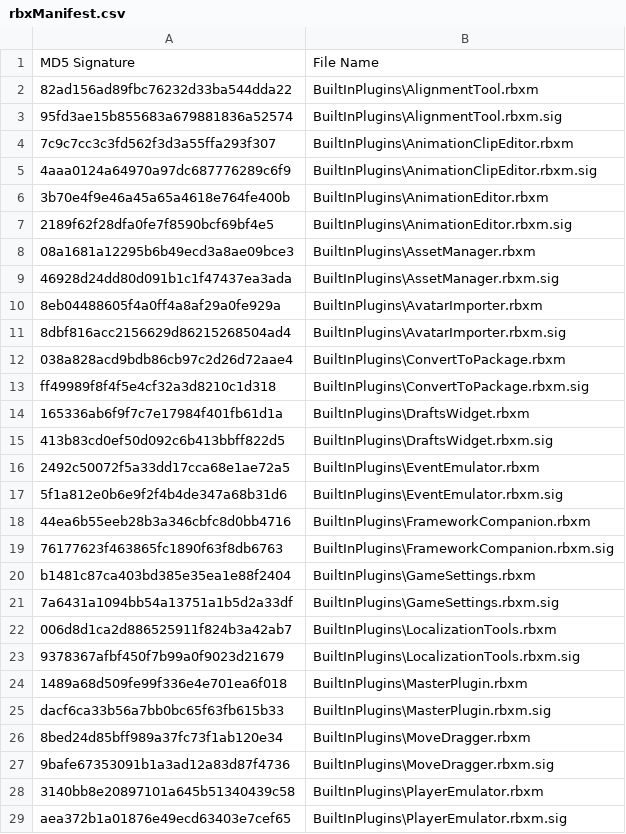
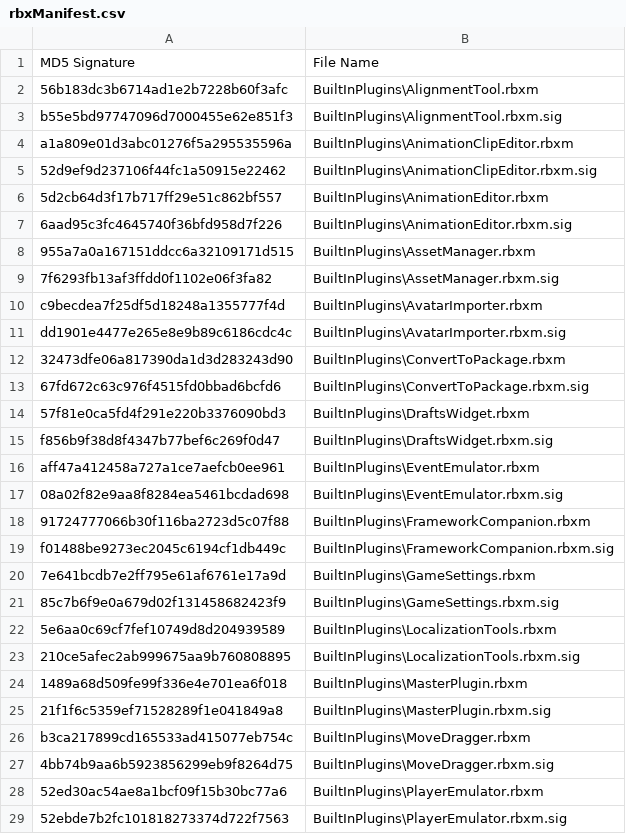
Before and after one commit to nutterthanos/Roblox-Client-Tracker, a CSV file: rbxManifest.csv, drawn as a sheet; only a part is shown; the diff covers the shown part only.

```diff
--- a/rbxManifest.csv
+++ b/rbxManifest.csv
@@ -1,29 +1,29 @@
 MD5 Signature,File Name
-82ad156ad89fbc76232d33ba544dda22,BuiltInPlugins\AlignmentTool.rbxm
-95fd3ae15b855683a679881836a52574,BuiltInPlugins\AlignmentTool.rbxm.sig
-7c9c7cc3c3fd562f3d3a55ffa293f307,BuiltInPlugins\AnimationClipEditor.rbxm
-4aaa0124a64970a97dc687776289c6f9,BuiltInPlugins\AnimationClipEditor.rbxm.sig
-3b70e4f9e46a45a65a4618e764fe400b,BuiltInPlugins\AnimationEditor.rbxm
-2189f62f28dfa0fe7f8590bcf69bf4e5,BuiltInPlugins\AnimationEditor.rbxm.sig
-08a1681a12295b6b49ecd3a8ae09bce3,BuiltInPlugins\AssetManager.rbxm
-46928d24dd80d091b1c1f47437ea3ada,BuiltInPlugins\AssetManager.rbxm.sig
-8eb04488605f4a0ff4a8af29a0fe929a,BuiltInPlugins\AvatarImporter.rbxm
-8dbf816acc2156629d86215268504ad4,BuiltInPlugins\AvatarImporter.rbxm.sig
-038a828acd9bdb86cb97c2d26d72aae4,BuiltInPlugins\ConvertToPackage.rbxm
-ff49989f8f4f5e4cf32a3d8210c1d318,BuiltInPlugins\ConvertToPackage.rbxm.sig
-165336ab6f9f7c7e17984f401fb61d1a,BuiltInPlugins\DraftsWidget.rbxm
-413b83cd0ef50d092c6b413bbff822d5,BuiltInPlugins\DraftsWidget.rbxm.sig
-2492c50072f5a33dd17cca68e1ae72a5,BuiltInPlugins\EventEmulator.rbxm
-5f1a812e0b6e9f2f4b4de347a68b31d6,BuiltInPlugins\EventEmulator.rbxm.sig
-44ea6b55eeb28b3a346cbfc8d0bb4716,BuiltInPlugins\FrameworkCompanion.rbxm
-76177623f463865fc1890f63f8db6763,BuiltInPlugins\FrameworkCompanion.rbxm.sig
-b1481c87ca403bd385e35ea1e88f2404,BuiltInPlugins\GameSettings.rbxm
-7a6431a1094bb54a13751a1b5d2a33df,BuiltInPlugins\GameSettings.rbxm.sig
-006d8d1ca2d886525911f824b3a42ab7,BuiltInPlugins\LocalizationTools.rbxm
-9378367afbf450f7b99a0f9023d21679,BuiltInPlugins\LocalizationTools.rbxm.sig
+56b183dc3b6714ad1e2b7228b60f3afc,BuiltInPlugins\AlignmentTool.rbxm
+b55e5bd97747096d7000455e62e851f3,BuiltInPlugins\AlignmentTool.rbxm.sig
+a1a809e01d3abc01276f5a295535596a,BuiltInPlugins\AnimationClipEditor.rbxm
+52d9ef9d237106f44fc1a50915e22462,BuiltInPlugins\AnimationClipEditor.rbxm.sig
+5d2cb64d3f17b717ff29e51c862bf557,BuiltInPlugins\AnimationEditor.rbxm
+6aad95c3fc4645740f36bfd958d7f226,BuiltInPlugins\AnimationEditor.rbxm.sig
+955a7a0a167151ddcc6a32109171d515,BuiltInPlugins\AssetManager.rbxm
+7f6293fb13af3ffdd0f1102e06f3fa82,BuiltInPlugins\AssetManager.rbxm.sig
+c9becdea7f25df5d18248a1355777f4d,BuiltInPlugins\AvatarImporter.rbxm
+dd1901e4477e265e8e9b89c6186cdc4c,BuiltInPlugins\AvatarImporter.rbxm.sig
+32473dfe06a817390da1d3d283243d90,BuiltInPlugins\ConvertToPackage.rbxm
+67fd672c63c976f4515fd0bbad6bcfd6,BuiltInPlugins\ConvertToPackage.rbxm.sig
+57f81e0ca5fd4f291e220b3376090bd3,BuiltInPlugins\DraftsWidget.rbxm
+f856b9f38d8f4347b77bef6c269f0d47,BuiltInPlugins\DraftsWidget.rbxm.sig
+aff47a412458a727a1ce7aefcb0ee961,BuiltInPlugins\EventEmulator.rbxm
+08a02f82e9aa8f8284ea5461bcdad698,BuiltInPlugins\EventEmulator.rbxm.sig
+91724777066b30f116ba2723d5c07f88,BuiltInPlugins\FrameworkCompanion.rbxm
+f01488be9273ec2045c6194cf1db449c,BuiltInPlugins\FrameworkCompanion.rbxm.sig
+7e641bcdb7e2ff795e61af6761e17a9d,BuiltInPlugins\GameSettings.rbxm
+85c7b6f9e0a679d02f131458682423f9,BuiltInPlugins\GameSettings.rbxm.sig
+5e6aa0c69cf7fef10749d8d204939589,BuiltInPlugins\LocalizationTools.rbxm
+210ce5afec2ab999675aa9b760808895,BuiltInPlugins\LocalizationTools.rbxm.sig
 1489a68d509fe99f336e4e701ea6f018,BuiltInPlugins\MasterPlugin.rbxm
-dacf6ca33b56a7bb0bc65f63fb615b33,BuiltInPlugins\MasterPlugin.rbxm.sig
-8bed24d85bff989a37fc73f1ab120e34,BuiltInPlugins\MoveDragger.rbxm
-9bafe67353091b1a3ad12a83d87f4736,BuiltInPlugins\MoveDragger.rbxm.sig
-3140bb8e20897101a645b51340439c58,BuiltInPlugins\PlayerEmulator.rbxm
-aea372b1a01876e49ecd63403e7cef65,BuiltInPlugins\PlayerEmulator.rbxm.sig
+21f1f6c5359ef71528289f1e041849a8,BuiltInPlugins\MasterPlugin.rbxm.sig
+b3ca217899cd165533ad415077eb754c,BuiltInPlugins\MoveDragger.rbxm
+4bb74b9aa6b5923856299eb9f8264d75,BuiltInPlugins\MoveDragger.rbxm.sig
+52ed30ac54ae8a1bcf09f15b30bc77a6,BuiltInPlugins\PlayerEmulator.rbxm
+52ebde7b2fc101818273374d722f7563,BuiltInPlugins\PlayerEmulator.rbxm.sig
```
Also changed, not shown: 26 edited cells elsewhere in this file, rbxPkgManifest.csv, 6 other files.
